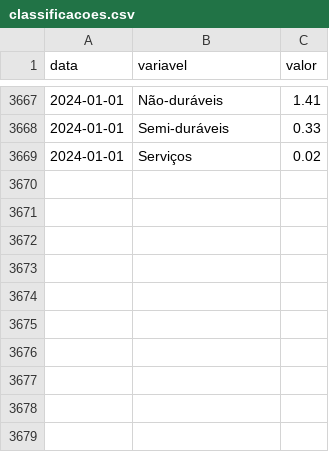
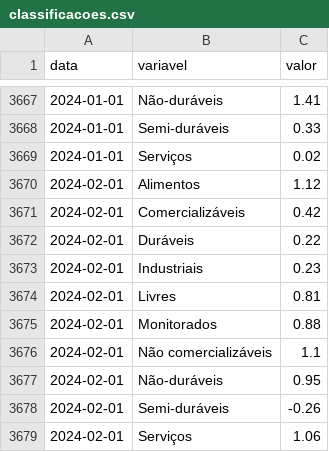
Before and after one commit to schoulten/macro_report, a CSV file: data/classificacoes.csv, drawn as a sheet; only a part is shown, gaps mark what is left out; the diff names each change by its address in the sheet, - before the commit and + after, or states it on an @@ line.

```diff
--- a/data/classificacoes.csv
+++ b/data/classificacoes.csv
+row 3670: 2024-02-01 | Alimentos | 1.12
+row 3671: 2024-02-01 | Comercializáveis | 0.42
+row 3672: 2024-02-01 | Duráveis | 0.22
+row 3673: 2024-02-01 | Industriais | 0.23
+row 3674: 2024-02-01 | Livres | 0.81
+row 3675: 2024-02-01 | Monitorados | 0.88
+row 3676: 2024-02-01 | Não comercializáveis | 1.1
+row 3677: 2024-02-01 | Não-duráveis | 0.95
+row 3678: 2024-02-01 | Semi-duráveis | -0.26
+row 3679: 2024-02-01 | Serviços | 1.06
```
Also changed, not shown: data/difusao.csv, data/nucleos.csv, 2 other files.
